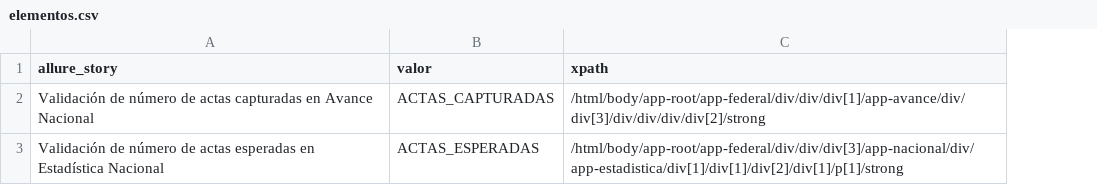
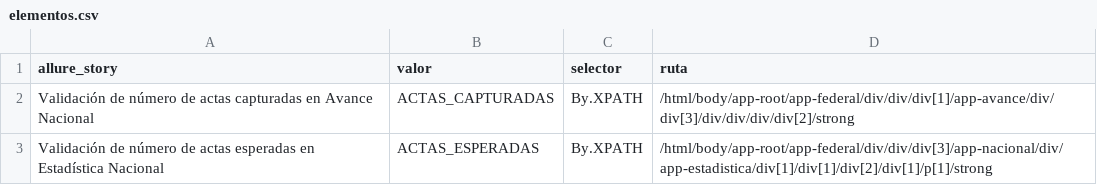
Before and after one commit to ericruizINE/descargaCSV, a CSV file: elementos.csv, drawn as a sheet; addresses are those after the commit; the diff names each change by its address in the sheet, - before the commit and + after, or states it on an @@ line.

```diff
--- a/elementos.csv
+++ b/elementos.csv
+column C (selector), rows 2-3: By.XPATH | By.XPATH
-D1: xpath
+D1: ruta
```
Also changed, not shown: 1 other file.
